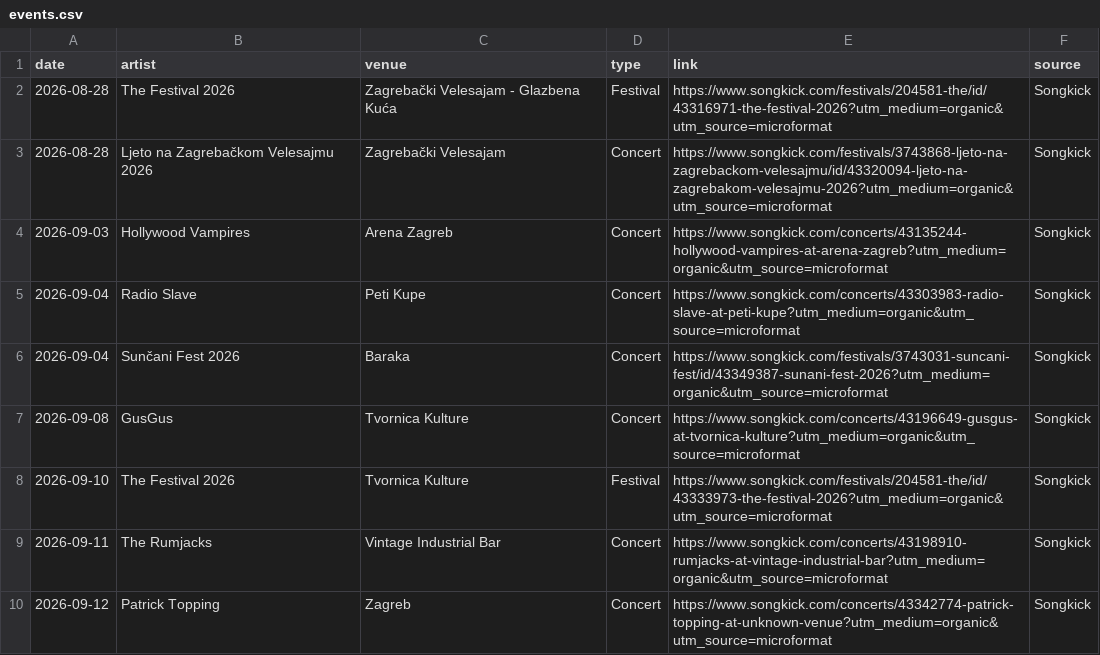
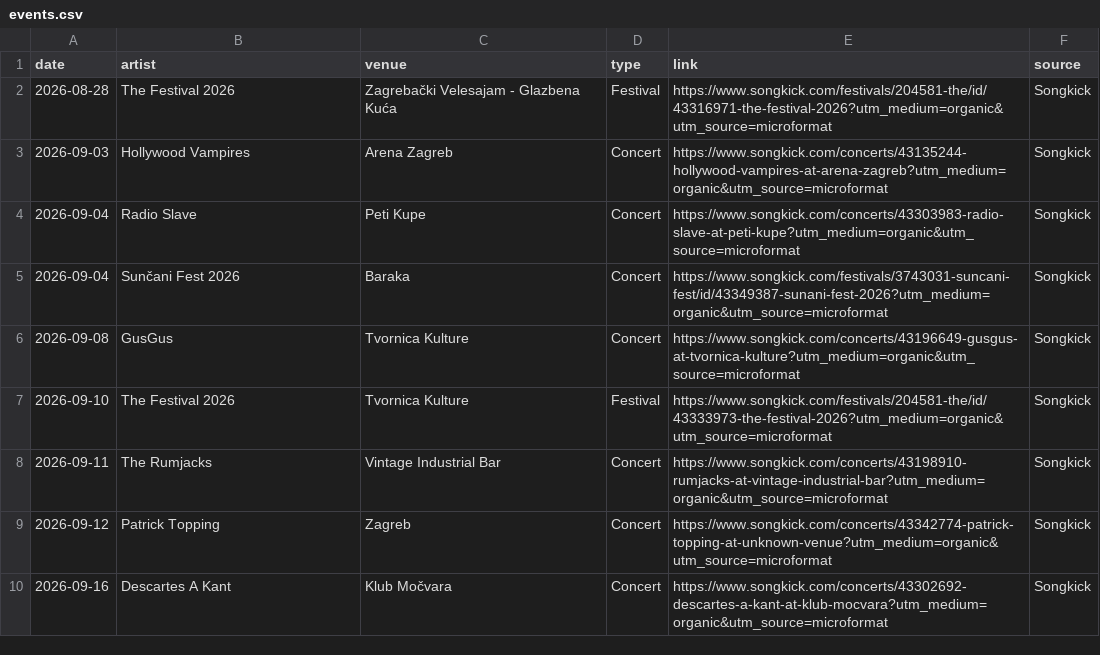
Before and after one commit to Marcellus12/zg_concerts, a CSV file: events.csv, drawn as a sheet; only a part is shown; the shorter side is filled out with more unchanged rows; the diff names each change by its address in the sheet, - before the commit and + after, or states it on an @@ line.

```diff
--- a/events.csv
+++ b/events.csv
-row 3: 2026-08-28 | Ljeto na Zagrebačkom Velesajmu 2026 | Zagrebački Velesajam | Concert | https://www.songkick.com/festivals/3743868-ljeto-na-zagrebackom-velesajmu/id/43320094-ljeto-na-zagrebakom-velesajmu-2026?utm_medium=organic&utm_source=microformat | Songkick
```
Also changed, not shown: 2 other files.
